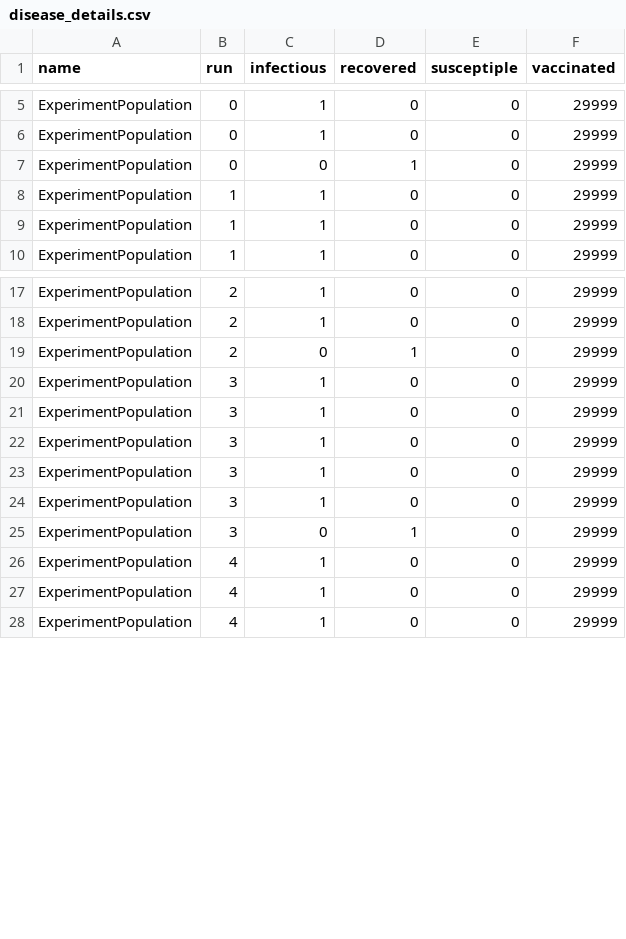
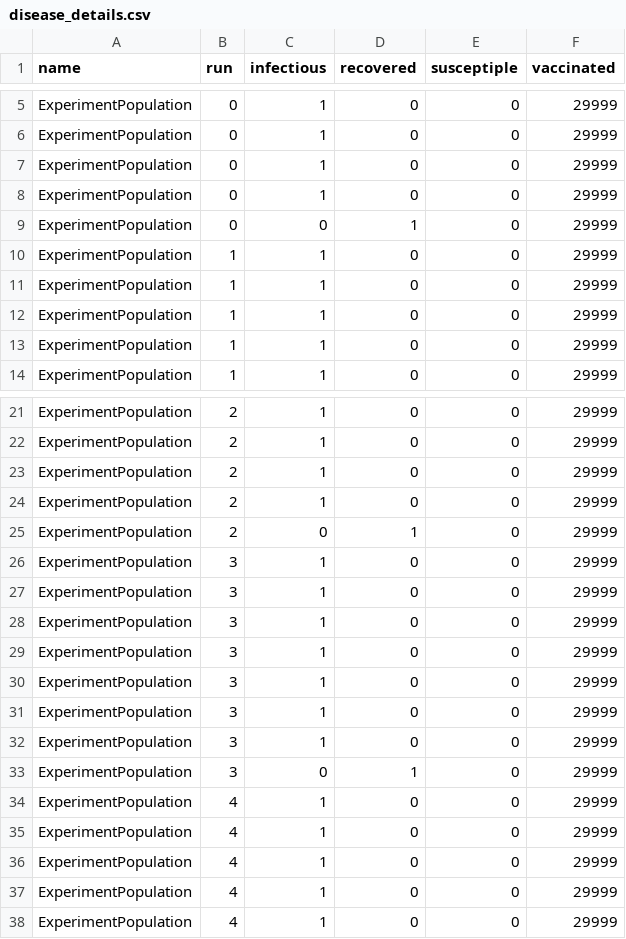
Before and after one commit to Shivatej-a11y/disease-simulation-cpp, a CSV file: report_data/vaccination_100/disease_details.csv, drawn as a sheet; only a part is shown, gaps mark what is left out; the diff names each change by its address in the sheet, - before the commit and + after, or states it on an @@ line.

```diff
--- a/report_data/vaccination_100/disease_details.csv
+++ b/report_data/vaccination_100/disease_details.csv
+row 7: ExperimentPopulation | 0 | 1 | 0 | 0 | 29999
+row 8: ExperimentPopulation | 0 | 1 | 0 | 0 | 29999
+row 10: ExperimentPopulation | 1 | 1 | 0 | 0 | 29999
+row 11: ExperimentPopulation | 1 | 1 | 0 | 0 | 29999
+row 23: ExperimentPopulation | 2 | 1 | 0 | 0 | 29999
+row 24: ExperimentPopulation | 2 | 1 | 0 | 0 | 29999
+row 31: ExperimentPopulation | 3 | 1 | 0 | 0 | 29999
+row 32: ExperimentPopulation | 3 | 1 | 0 | 0 | 29999
+row 34: ExperimentPopulation | 4 | 1 | 0 | 0 | 29999
+row 35: ExperimentPopulation | 4 | 1 | 0 | 0 | 29999
```
Also changed, not shown: report_data/herd_summary.csv, report_data/vaccination_000/disease_details.csv, 34 other files.
